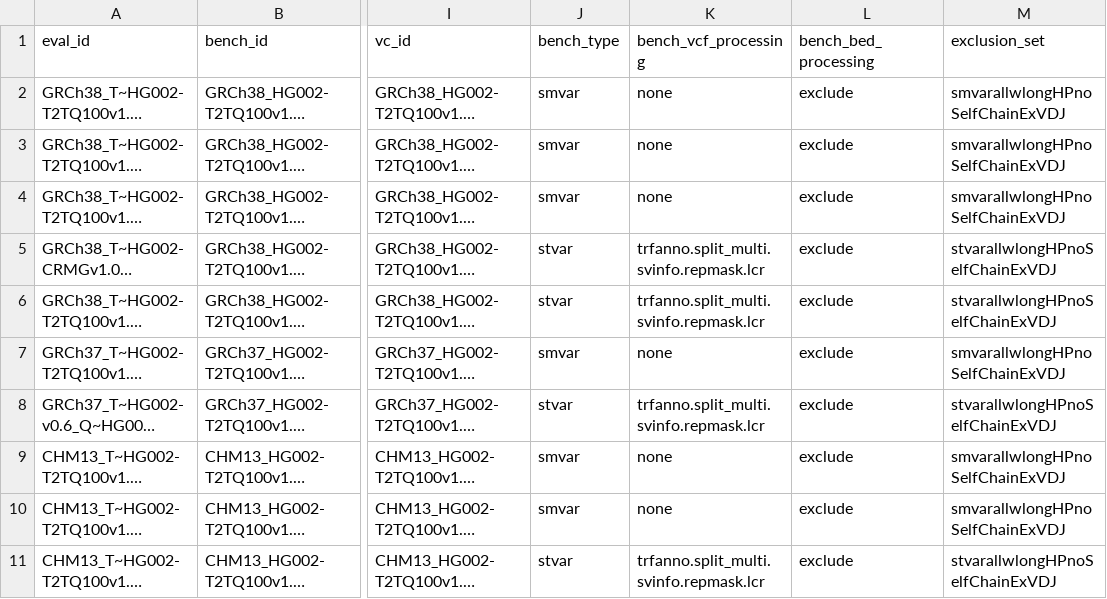
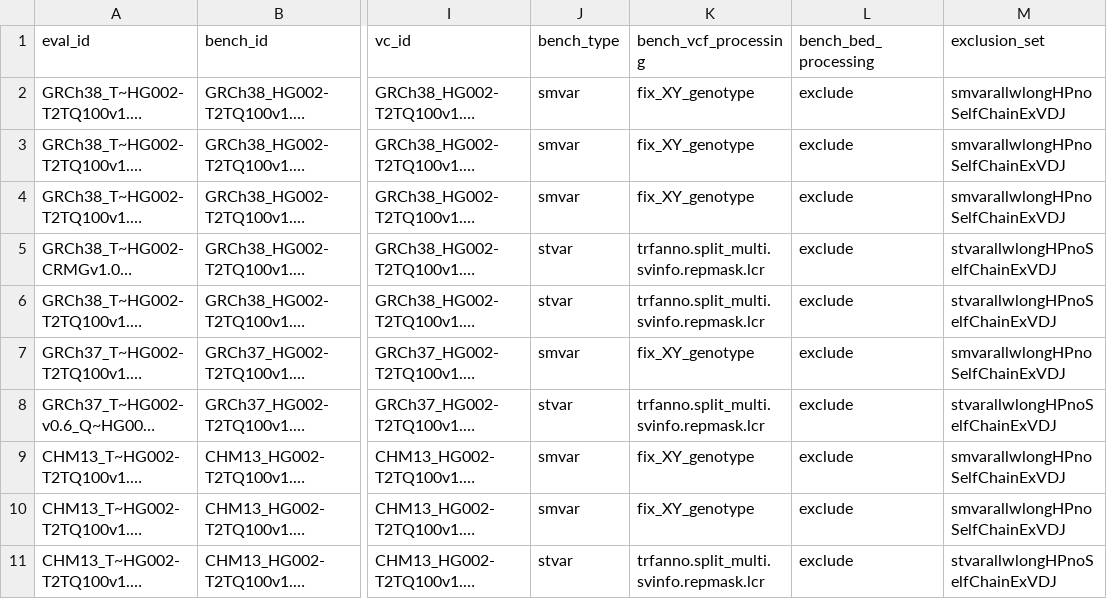
Before and after one commit to usnistgov/defrabb, a TSV file: config/analyses_20231107_v0.012_HG002.tsv, drawn as a sheet; only a part is shown, gaps mark what is left out; long unchanged cells end in …; the diff names each change by its address in the sheet, - before the commit and + after, or states it on an @@ line.

Commit message:
adding xy genotype fix
Former-commit-id: 2dd5cf0f8a536ed97e4add2a40d0f150c8868ebf [formerly c7aab327f4541a5171096ed1dc852f9804f516e5]

Former-commit-id: 3dff75230134d1cc9194e7d24f6d9cd2a1724158

```diff
--- a/config/analyses_20231107_v0.012_HG002.tsv
+++ b/config/analyses_20231107_v0.012_HG002.tsv
-K2:K4 (bench_vcf_processing): none
+K2:K4 (bench_vcf_processing): fix_XY_genotype
-K7 (bench_vcf_processing): none
+K7 (bench_vcf_processing): fix_XY_genotype
-K9:K10 (bench_vcf_processing): none
+K9:K10 (bench_vcf_processing): fix_XY_genotype
```
